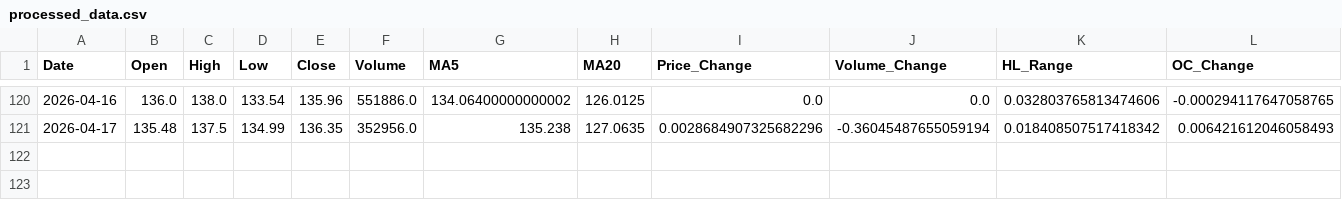
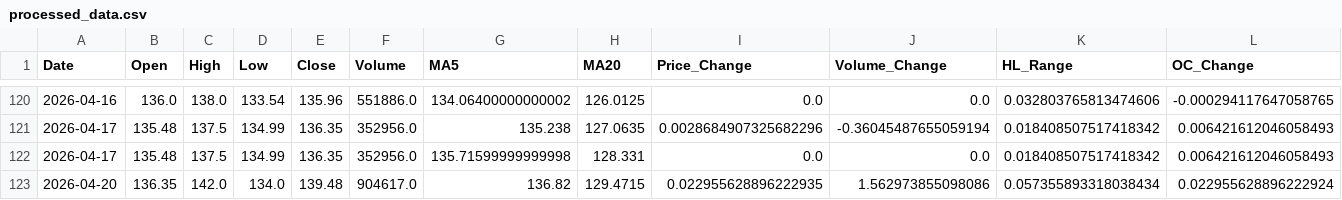
Before and after one commit to mohammedfarhannp/Stock_Price_Predictor, a CSV file: data/processed/processed_data.csv, drawn as a sheet; only a part is shown, gaps mark what is left out; the diff names each change by its address in the sheet, - before the commit and + after, or states it on an @@ line.

Commit message:
New Processed Data!
Automated Commit!

```diff
--- a/data/processed/processed_data.csv
+++ b/data/processed/processed_data.csv
+row 122: 2026-04-17 | 135.48 | 137.5 | 134.99 | 136.35 | 352956.0 | 135.71599999999998 | 128.331 | 0.0 | 0.0 | 0.018408507517418342 | 0.006421612046058493
+row 123: 2026-04-20 | 136.35 | 142.0 | 134.0 | 139.48 | 904617.0 | 136.82 | 129.4715 | 0.022955628896222935 | 1.562973855098086 | 0.057355893318038434 | 0.022955628896222924
```
